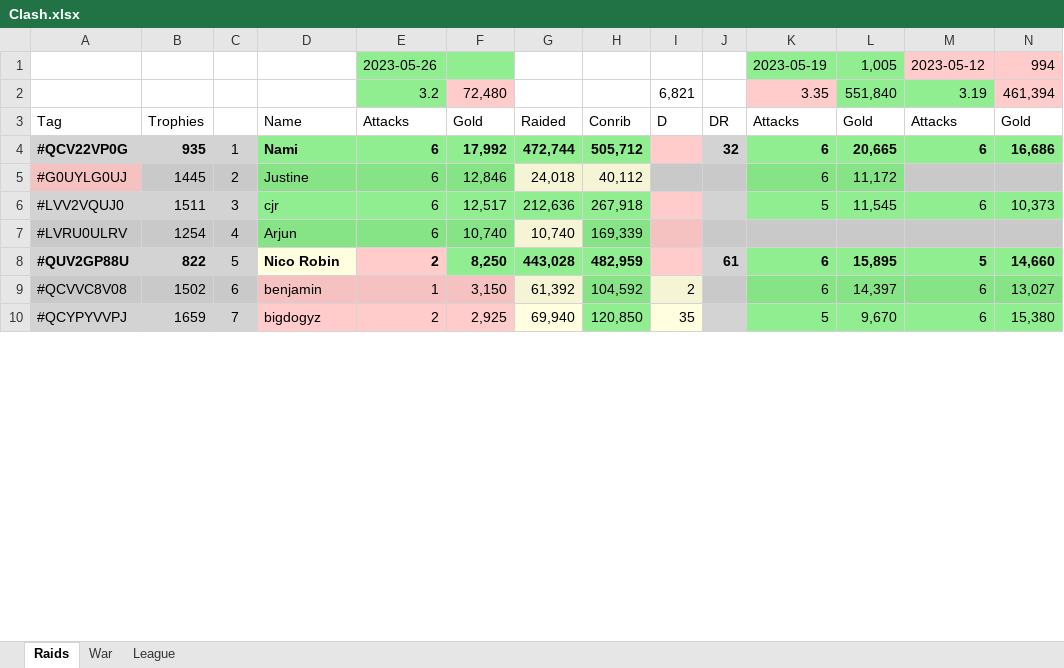
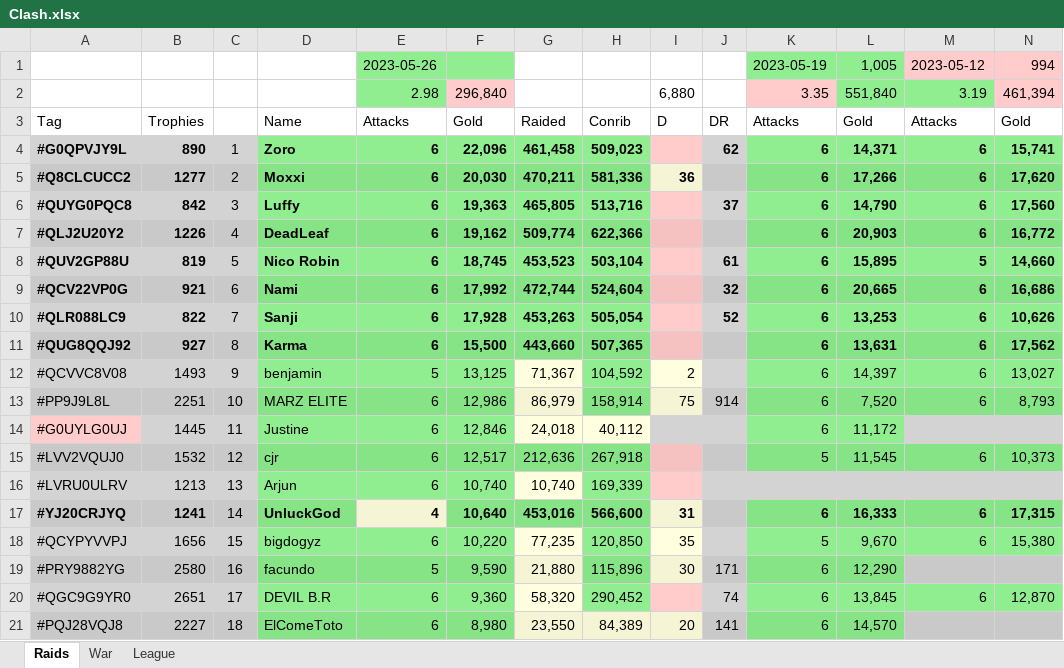
Before and after one commit to KYANI7E/Clans, an Excel workbook: Clash.xlsx, sheet Raids, drawn as a sheet; only a part is shown; values as stored, in another font and other column widths than the file's, no borders; removed rows and columns are numbered as before the commit, all else as after; rows hold the shown columns only; the diff covers the shown part only; the diff names each change by its address in the sheet, - before the commit and + after, or states it on an @@ line.

Commit message:
updating the clash file from bat automatic run

```diff
--- a/Clash.xlsx (sheet Raids)
+++ b/Clash.xlsx (sheet Raids)
-E2: 3.2
+E2: 2.98
-F2: 72,480
+F2: 296,840
-I2: 6,821
+I2: 6,880
+row 4: #G0QPVJY9L | 890 | 1 | Zoro | 6 | 22,096 | 461,458 | 509,023 |  | 62 | 6 | 14,371 | 6 | 15,741
+row 5: #Q8CLCUCC2 | 1277 | 2 | Moxxi | 6 | 20,030 | 470,211 | 581,336 | 36 |  | 6 | 17,266 | 6 | 17,620
+row 6: #QUYG0PQC8 | 842 | 3 | Luffy | 6 | 19,363 | 465,805 | 513,716 |  | 37 | 6 | 14,790 | 6 | 17,560
+row 7: #QLJ2U20Y2 | 1226 | 4 | DeadLeaf | 6 | 19,162 | 509,774 | 622,366 |  |  | 6 | 20,903 | 6 | 16,772
+row 8: #QUV2GP88U | 819 | 5 | Nico Robin | 6 | 18,745 | 453,523 | 503,104 |  | 61 | 6 | 15,895 | 5 | 14,660
-B9: 935
+B9: 921
-C9: 1
+C9: 6
-H9: 505,712
+H9: 524,604
+row 10: #QLR088LC9 | 822 | 7 | Sanji | 6 | 17,928 | 453,263 | 505,054 |  | 52 | 6 | 13,253 | 6 | 10,626
+row 11: #QUG8QQJ92 | 927 | 8 | Karma | 6 | 15,500 | 443,660 | 507,365 |  |  | 6 | 13,631 | 6 | 17,562
+row 12: #QCVVC8V08 | 1493 | 9 | benjamin | 5 | 13,125 | 71,367 | 104,592 | 2 |  | 6 | 14,397 | 6 | 13,027
+row 13: #PP9J9L8L | 2251 | 10 | MARZ ELITE | 6 | 12,986 | 86,979 | 158,914 | 75 | 914 | 6 | 7,520 | 6 | 8,793
-C14: 2
+C14: 11
-B15: 1511
+B15: 1532
-C15: 3
+C15: 12
-B16: 1254
+B16: 1213
-C16: 4
+C16: 13
-row 8: #QUV2GP88U | 822 | 5 | Nico Robin | 2 | 8,250 | 443,028 | 482,959 |  | 61 | 6 | 15,895 | 5 | 14,660
-row 9: #QCVVC8V08 | 1502 | 6 | benjamin | 1 | 3,150 | 61,392 | 104,592 | 2 |  | 6 | 14,397 | 6 | 13,027
+row 17: #YJ20CRJYQ | 1241 | 14 | UnluckGod | 4 | 10,640 | 453,016 | 566,600 | 31 |  | 6 | 16,333 | 6 | 17,315
-B18: 1659
+B18: 1656
-C18: 7
+C18: 15
-D18:F18 fill: #FFCCCB
+D18:F18 fill: #90EE90
-E18: 2
+E18: 6
-F18: 2,925
+F18: 10,220
-G18: 69,940
+G18: 77,235
+row 19: #PRY9882YG | 2580 | 16 | facundo | 5 | 9,590 | 21,880 | 115,896 | 30 | 171 | 6 | 12,290
+row 20: #QGC9G9YR0 | 2651 | 17 | DEVIL B.R | 6 | 9,360 | 58,320 | 290,452 |  | 74 | 6 | 13,845 | 6 | 12,870
+row 21: #PQJ28VQJ8 | 2227 | 18 | ElComeToto | 6 | 8,980 | 23,550 | 84,389 | 20 | 141 | 6 | 14,570
```
Also changed, not shown: 6 added rows, 17 removed rows, 50 edited cells and cell formats elsewhere in this sheet, sheet War.
